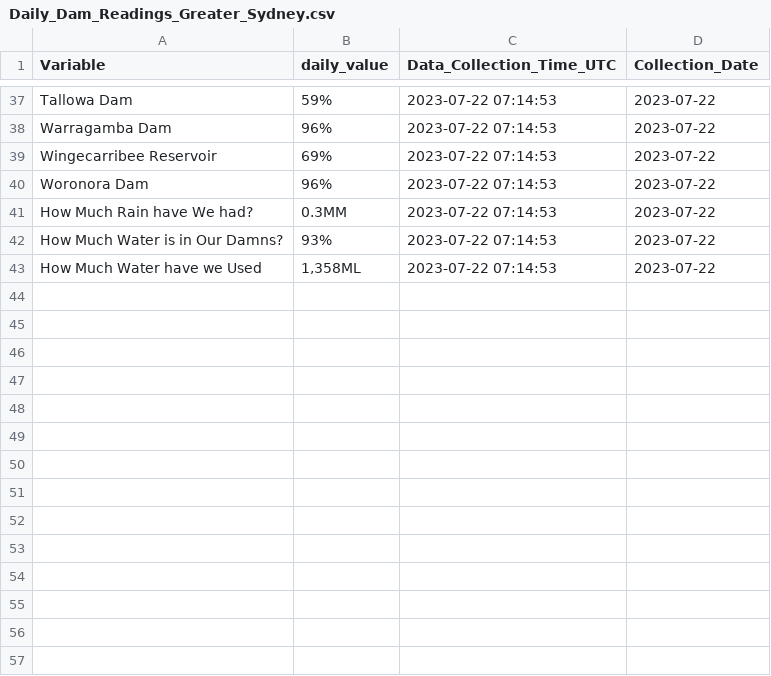
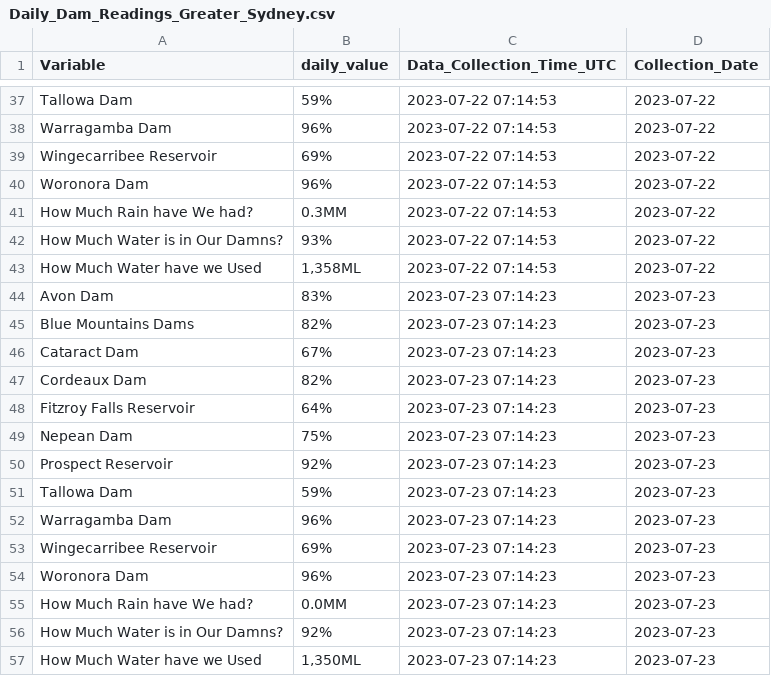
Before and after one commit to snazzyandy/Modelling-and-EDA, a CSV file: Greater_Sydney_Dam_Levels/Daily_Dam_Readings_Greater_Sydney.csv, drawn as a sheet; only a part is shown, gaps mark what is left out.

```diff
--- a/Greater_Sydney_Dam_Levels/Daily_Dam_Readings_Greater_Sydney.csv
+++ b/Greater_Sydney_Dam_Levels/Daily_Dam_Readings_Greater_Sydney.csv
@@ -43 +43,15 @@
 "How Much Water have we Used","1,358ML","2023-07-22 07:14:53","2023-07-22"
+"Avon Dam","83%","2023-07-23 07:14:23","2023-07-23"
+"Blue Mountains Dams","82%","2023-07-23 07:14:23","2023-07-23"
+"Cataract Dam","67%","2023-07-23 07:14:23","2023-07-23"
+"Cordeaux Dam","82%","2023-07-23 07:14:23","2023-07-23"
+"Fitzroy Falls Reservoir","64%","2023-07-23 07:14:23","2023-07-23"
+"Nepean Dam","75%","2023-07-23 07:14:23","2023-07-23"
+"Prospect Reservoir","92%","2023-07-23 07:14:23","2023-07-23"
+"Tallowa Dam","59%","2023-07-23 07:14:23","2023-07-23"
+"Warragamba Dam","96%","2023-07-23 07:14:23","2023-07-23"
+"Wingecarribee Reservoir","69%","2023-07-23 07:14:23","2023-07-23"
+"Woronora Dam","96%","2023-07-23 07:14:23","2023-07-23"
+"How Much Rain have We had?","0.0MM","2023-07-23 07:14:23","2023-07-23"
+"How Much Water is in Our Damns?","92%","2023-07-23 07:14:23","2023-07-23"
+"How Much Water have we Used","1,350ML","2023-07-23 07:14:23","2023-07-23"
```
Also changed, not shown: 1 other file.
